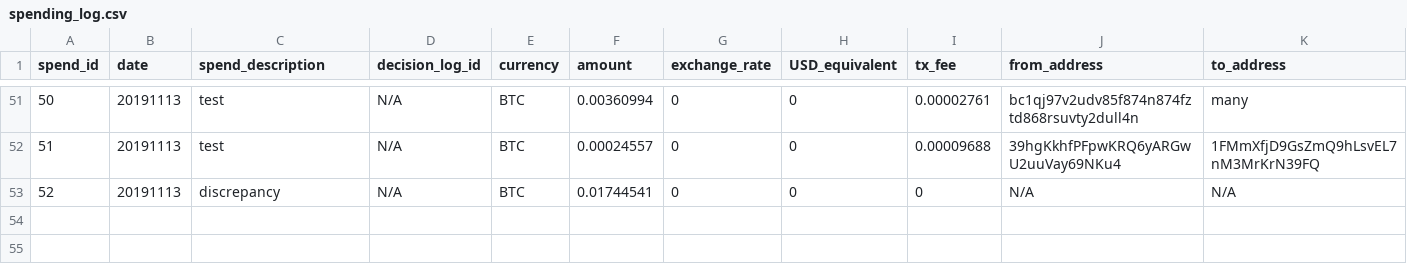
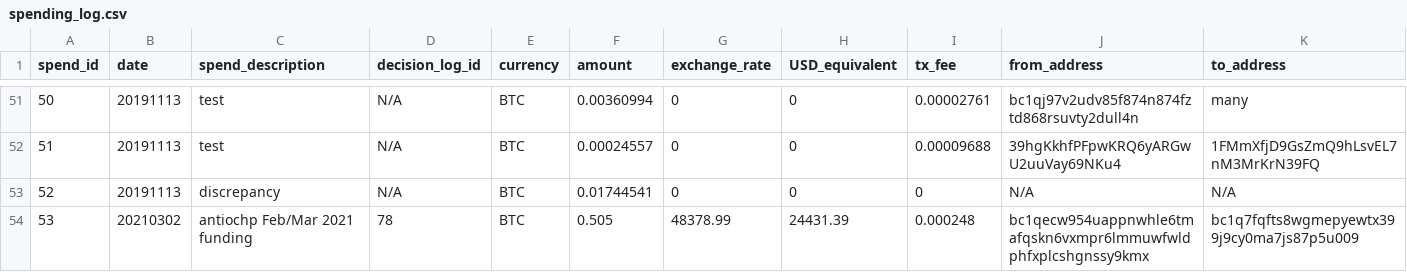
Before and after one commit to mimblewimble/grin-pm, a CSV file: financials/spending_log.csv, drawn as a sheet; only a part is shown, gaps mark what is left out; rows hold the shown columns only; the diff names each change by its address in the sheet, - before the commit and + after, or states it on an @@ line.

Commit message:
add antiochp Q1 (Feb/Mar) funding

```diff
--- a/financials/spending_log.csv
+++ b/financials/spending_log.csv
+row 54: 53 | 20210302 | antiochp Feb/Mar 2021 funding | 78 | BTC | 0.505 | 48378.99 | 24431.39 | 0.000248 | bc1qecw954uappnwhle6tmafqskn6vxmpr6lmmuwfwldphfxplcshgnssy9kmx | bc1q7fqfts8wgmepyewtx399j9cy0ma7js87p5u009
```
